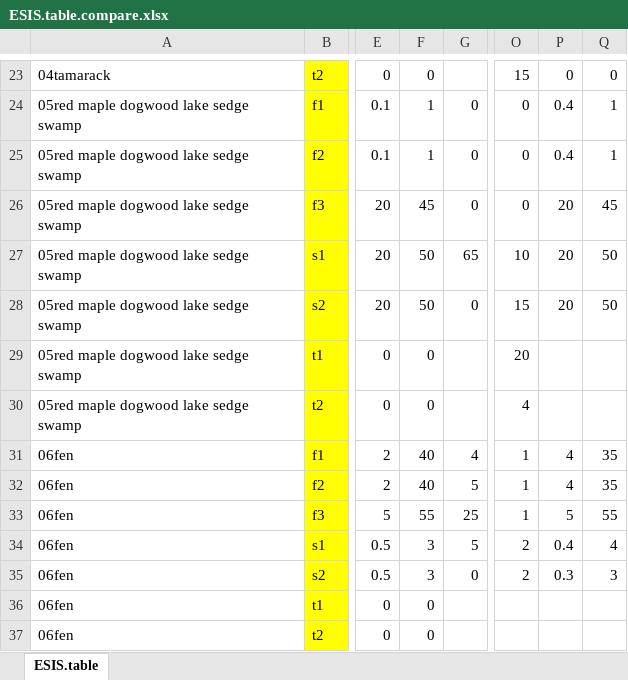
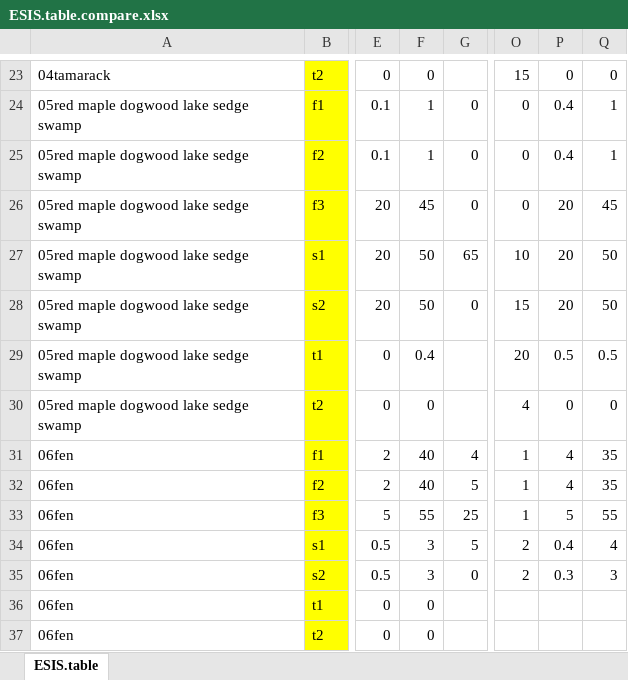
Before and after one commit to phytoclast/match_pedon_site, an Excel workbook: output/ESIS.table.compare.xlsx, sheet ESIS.table, drawn as a sheet; only a part is shown, gaps mark what is left out; values as stored, in another font and other column widths than the file's, no borders; conditional formats not drawn; the diff covers the shown part only; the diff names each change by its address in the sheet, - before the commit and + after, or states it on an @@ line.

```diff
--- a/output/ESIS.table.compare.xlsx (sheet ESIS.table)
+++ b/output/ESIS.table.compare.xlsx (sheet ESIS.table)
-F29: 0
+F29: 0.4
-P29: (empty)
+P29: 0.5
-Q29: (empty)
+Q29: 0.5
-P30: (empty)
+P30: 0
-Q30: (empty)
+Q30: 0
```
Also changed, not shown: 46 edited cells elsewhere in this sheet, 5 other files.
